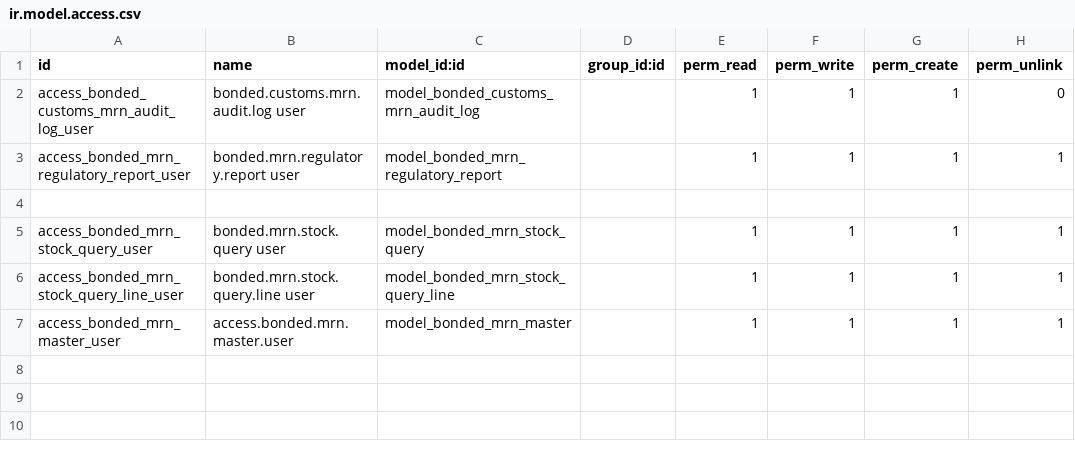
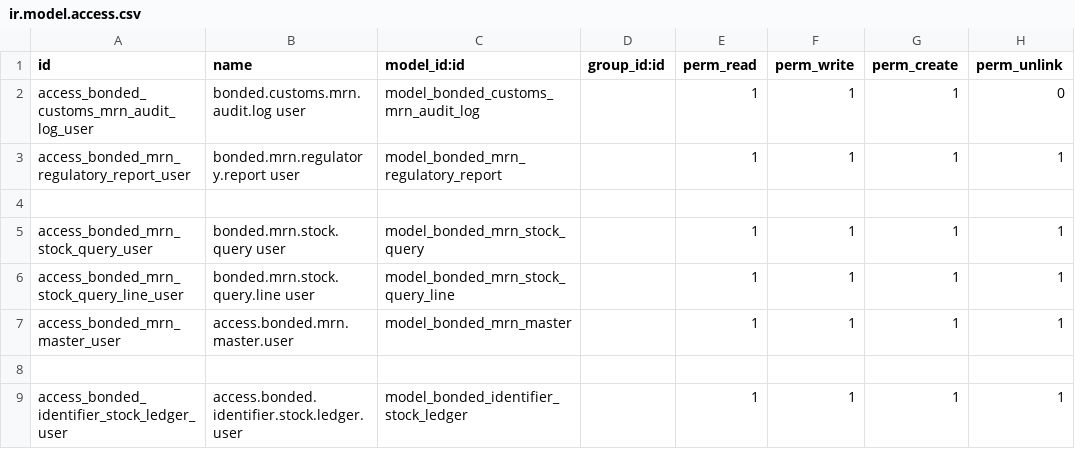
Before and after one commit to rambolee200311/odoo18e, a CSV file: mymodules/bonded_mange/security/ir.model.access.csv, drawn as a sheet.

```diff
--- a/mymodules/bonded_mange/security/ir.model.access.csv
+++ b/mymodules/bonded_mange/security/ir.model.access.csv
@@ -7 +7,3 @@ access_bonded_mrn_stock_query_line_user,bonded.mrn.stock.query.line user,model_b
 access_bonded_mrn_master_user,access.bonded.mrn.master.user,model_bonded_mrn_master,,1,1,1,1
+
+access_bonded_identifier_stock_ledger_user,access.bonded.identifier.stock.ledger.user,model_bonded_identifier_stock_ledger,,1,1,1,1
```
Also changed, not shown: 9 other files.
